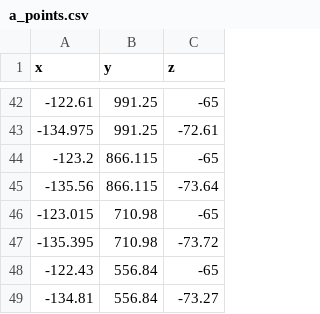
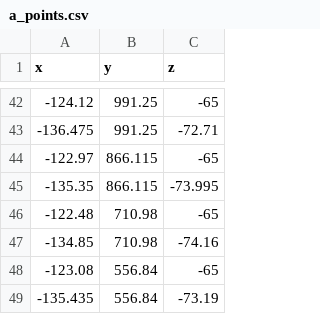
Before and after one commit to brynmailer/tank-mill, a CSV file: data/a_points.csv, drawn as a sheet; only a part is shown, gaps mark what is left out; the diff covers the shown part only.

```diff
--- a/data/a_points.csv
+++ b/data/a_points.csv
@@ -42,8 +42,8 @@ x,y,z
--122.61,991.25,-65
--134.975,991.25,-72.61
--123.2,866.115,-65
--135.56,866.115,-73.64
--123.015,710.98,-65
--135.395,710.98,-73.72
--122.43,556.84,-65
--134.81,556.84,-73.27
+-124.12,991.25,-65
+-136.475,991.25,-72.71
+-122.97,866.115,-65
+-135.35,866.115,-73.995
+-122.48,710.98,-65
+-134.85,710.98,-74.16
+-123.08,556.84,-65
+-135.435,556.84,-73.19
```
Also changed, not shown: 25 added rows, 25 removed rows and 20 edited cells elsewhere in this file, 26 other files.
